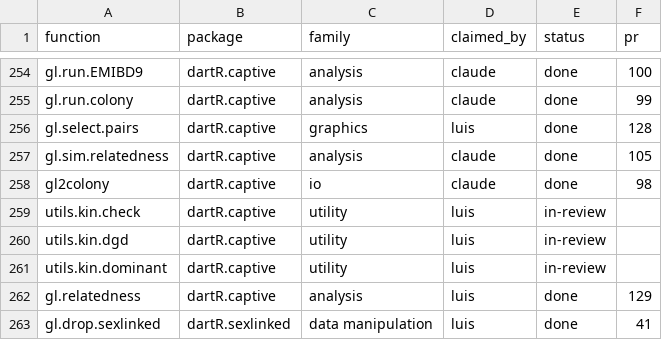
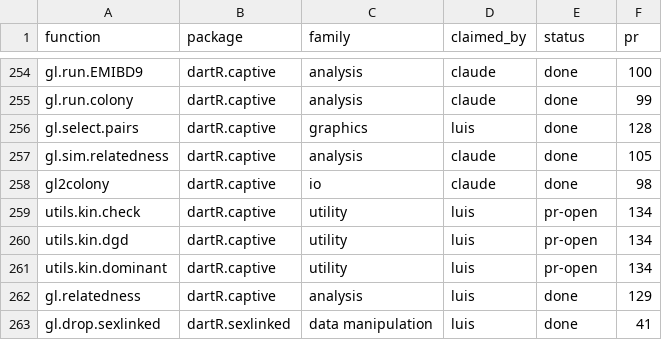
Before and after one commit to green-striped-gecko/dartR.base, a CSV file: function-review/manifest.csv, drawn as a sheet; only a part is shown, gaps mark what is left out.

Commit message:
function-review: utils.kin.check/dgd/dominant PR dartR.captive#134 open

```diff
--- a/function-review/manifest.csv
+++ b/function-review/manifest.csv
@@ -258,5 +258,5 @@ gl.sim.relatedness,dartR.captive,analysis,claude,done,105
 gl2colony,dartR.captive,io,claude,done,98
-utils.kin.check,dartR.captive,utility,luis,in-review,
-utils.kin.dgd,dartR.captive,utility,luis,in-review,
-utils.kin.dominant,dartR.captive,utility,luis,in-review,
+utils.kin.check,dartR.captive,utility,luis,pr-open,134
+utils.kin.dgd,dartR.captive,utility,luis,pr-open,134
+utils.kin.dominant,dartR.captive,utility,luis,pr-open,134
 gl.relatedness,dartR.captive,analysis,luis,done,129
```
